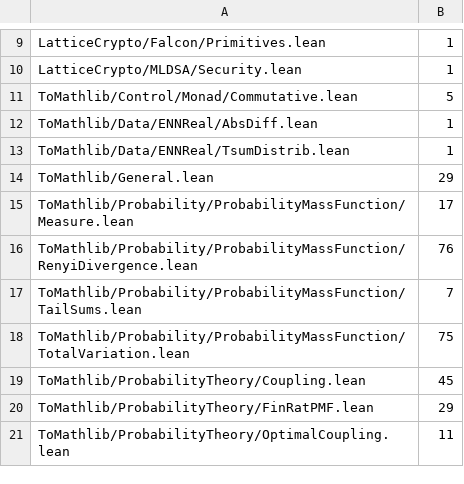
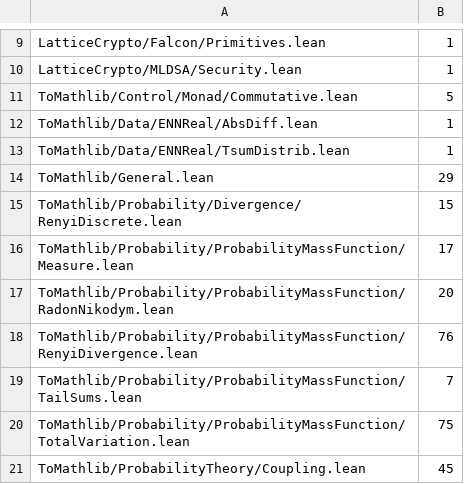
Before and after one commit to Verified-zkEVM/VCVio, a TSV file: scripts/pmf_boundary_baseline.tsv, drawn as a sheet; only a part is shown, gaps mark what is left out; the shorter side is filled out with more unchanged rows.

```diff
--- a/scripts/pmf_boundary_baseline.tsv
+++ b/scripts/pmf_boundary_baseline.tsv
@@ -14,3 +14,5 @@ ToMathlib/Data/ENNReal/TsumDistrib.lean	1
 ToMathlib/General.lean	29
+ToMathlib/Probability/Divergence/RenyiDiscrete.lean	15
 ToMathlib/Probability/ProbabilityMassFunction/Measure.lean	17
+ToMathlib/Probability/ProbabilityMassFunction/RadonNikodym.lean	20
 ToMathlib/Probability/ProbabilityMassFunction/RenyiDivergence.lean	76
```
Also changed, not shown: 5 other files.
